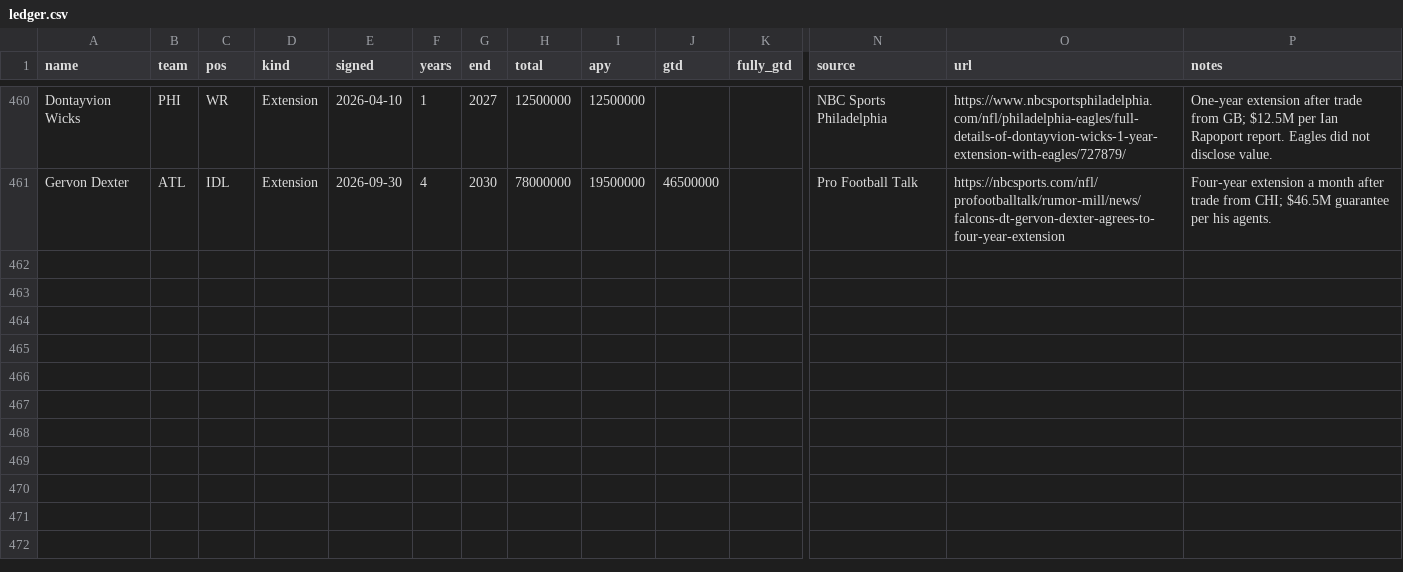
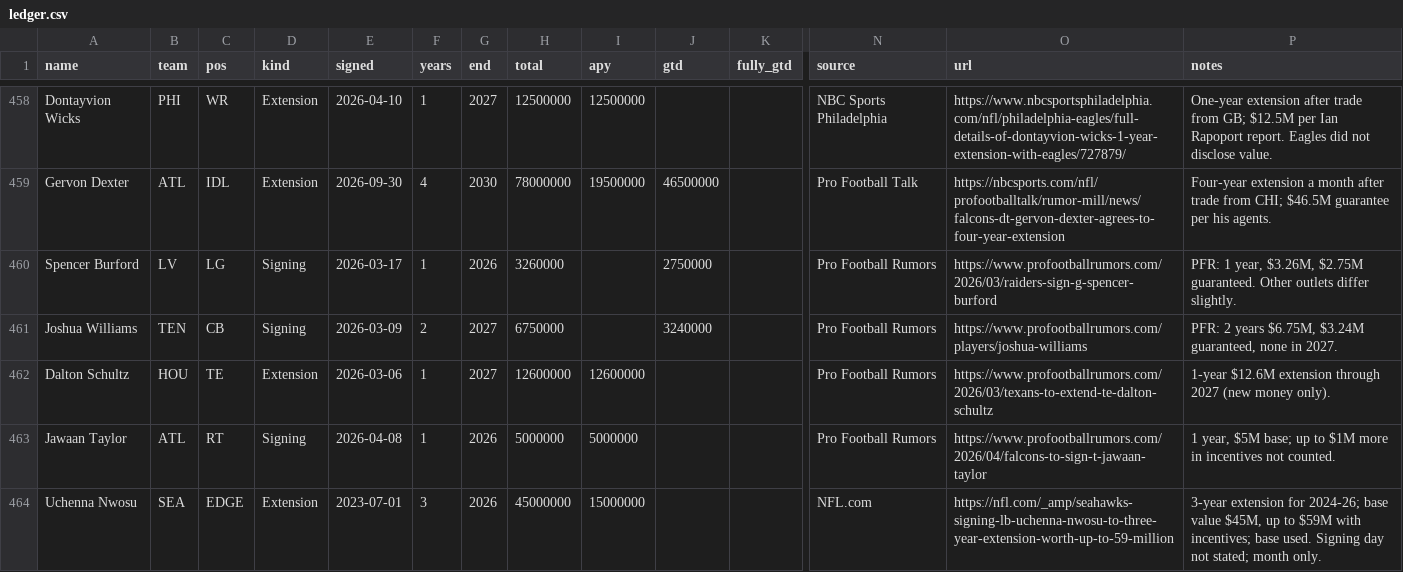
Before and after one commit to raymondfang14-hue/fan-cap-tracker-, a CSV file: data/ledger.csv, drawn as a sheet; only a part is shown, gaps mark what is left out; rows hold the shown columns only; the diff covers the shown part only; the diff names each change by its address in the sheet, - before the commit and + after, or states it on an @@ line.

```diff
--- a/data/ledger.csv
+++ b/data/ledger.csv
+row 460: Spencer Burford | LV | LG | Signing | 2026-03-17 | 1 | 2026 | 3260000 |  | 2750000 |  | Pro Football Rumors | https://www.profootballrumors.com/2026/03/raiders-sign-g-spencer-burford | PFR: 1 year, $3.26M, $2.75M guaranteed. Other outlets differ slightly.
+row 461: Joshua Williams | TEN | CB | Signing | 2026-03-09 | 2 | 2027 | 6750000 |  | 3240000 |  | Pro Football Rumors | https://www.profootballrumors.com/players/joshua-williams | PFR: 2 years $6.75M, $3.24M guaranteed, none in 2027.
+row 462: Dalton Schultz | HOU | TE | Extension | 2026-03-06 | 1 | 2027 | 12600000 | 12600000 |  |  | Pro Football Rumors | https://www.profootballrumors.com/2026/03/texans-to-extend-te-dalton-schultz | 1-year $12.6M extension through 2027 (new money only).
+row 463: Jawaan Taylor | ATL | RT | Signing | 2026-04-08 | 1 | 2026 | 5000000 | 5000000 |  |  | Pro Football Rumors | https://www.profootballrumors.com/2026/04/falcons-to-sign-t-jawaan-taylor | 1 year, $5M base; up to $1M more in incentives not counted.
+row 464: Uchenna Nwosu | SEA | EDGE | Extension | 2023-07-01 | 3 | 2026 | 45000000 | 15000000 |  |  | NFL.com | https://nfl.com/_amp/seahawks-signing-lb-uchenna-nwosu-to-three-year-extension-worth-up-to-59-million | 3-year extension for 2024-26; base value $45M, up to $59M with incentives; base used. Signing day not stated; month only.
```
Also changed, not shown: 4 added rows and 2 removed rows elsewhere in this file, 14 other files.
